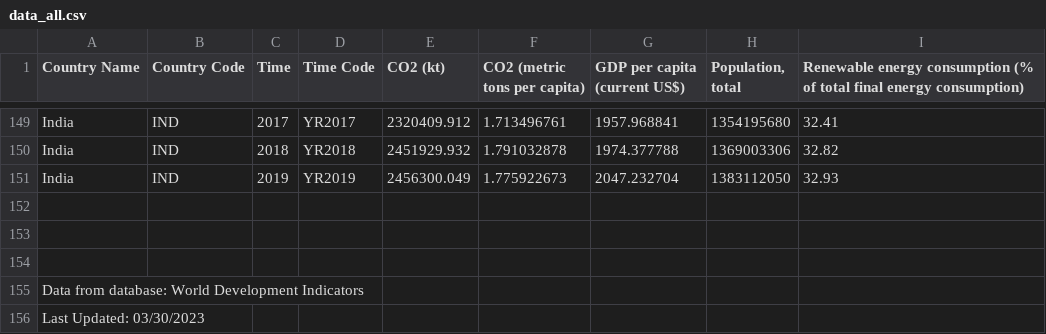
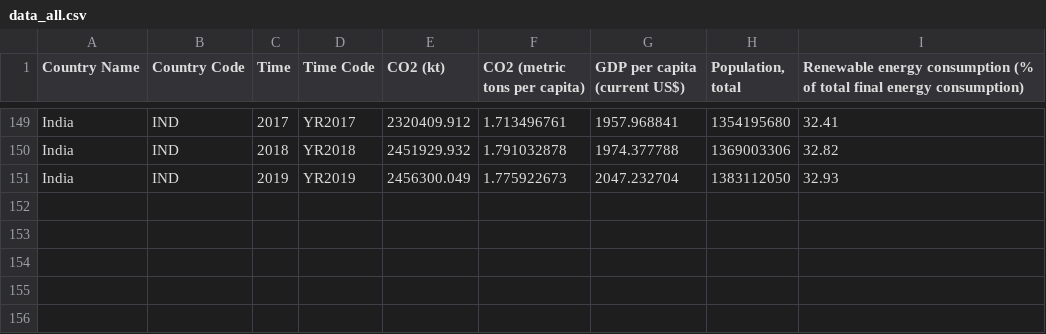
Before and after one commit to rahulvellukkeel/infographics, a CSV file: data_all.csv, drawn as a sheet; only a part is shown, gaps mark what is left out.

Commit message:
changed data file

```diff
--- a/data_all.csv
+++ b/data_all.csv
@@ -151,6 +151 @@ India,IND,2018,YR2018,2451929.932,1.791032878,1974.377788,1369003306,32.82
 India,IND,2019,YR2019,2456300.049,1.775922673,2047.232704,1383112050,32.93
-,,,,,,,,
-,,,,,,,,
-,,,,,,,,
-Data from database: World Development Indicators,,,,,,,,
-Last Updated: 03/30/2023,,,,,,,,
```
